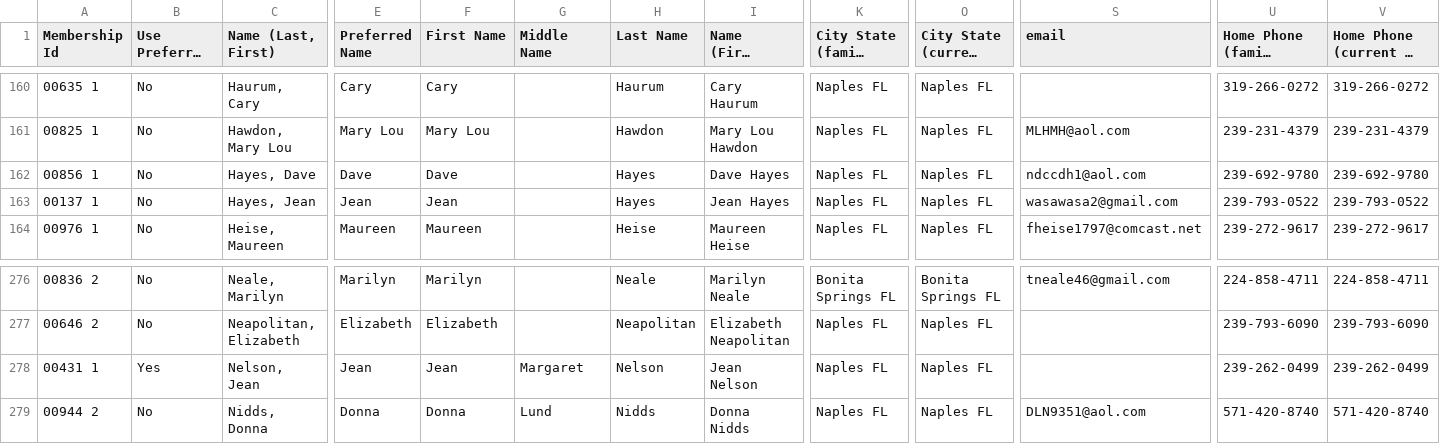
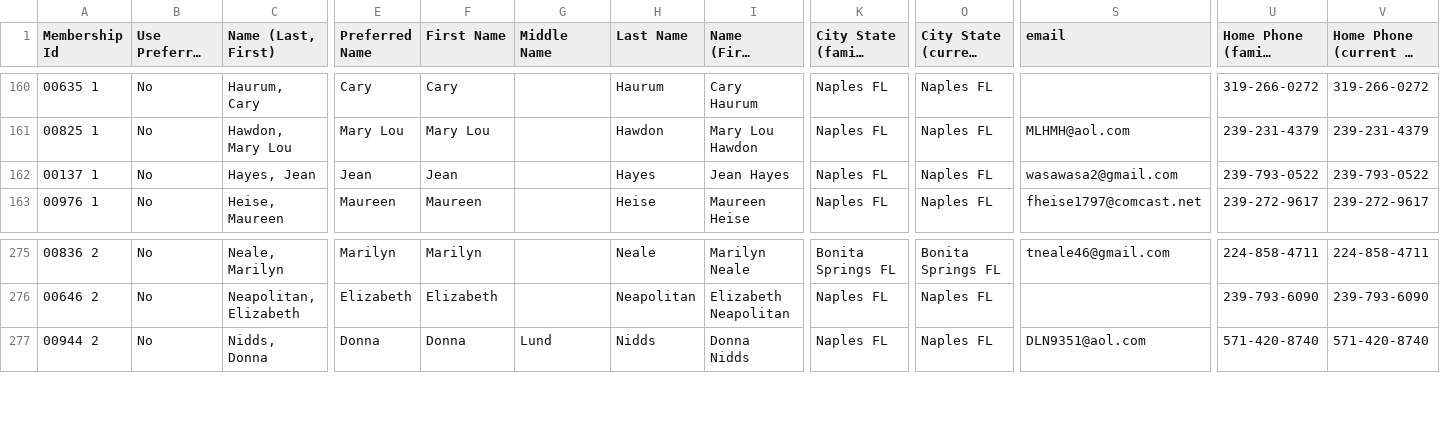
Before and after one commit to ThomasConnolly/paul, a CSV file: membership.csv, drawn as a sheet; only a part is shown, gaps mark what is left out; long unchanged cells end in …; rows hold the shown columns only; the diff names each change by its address in the sheet, - before the commit and + after, or states it on an @@ line.

```diff
--- a/membership.csv
+++ b/membership.csv
-row 162: 00856 1 | No | Hayes, Dave | Dave | Dave |  | Hayes | Dave Hayes | Naples FL | Naples FL | ndccdh1@aol.com | 239-692-9780 | 239-692-9780
-row 278: 00431 1 | Yes | Nelson, Jean | Jean | Jean | Margaret | Nelson | Jean Nelson | Naples FL | Naples FL |  | 239-262-0499 | 239-262-0499
```
Also changed, not shown: 45 other files.
